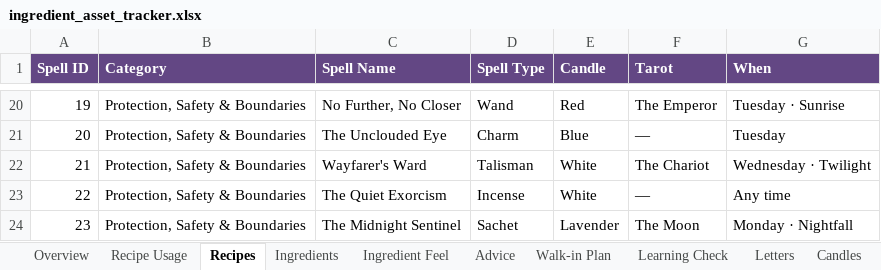
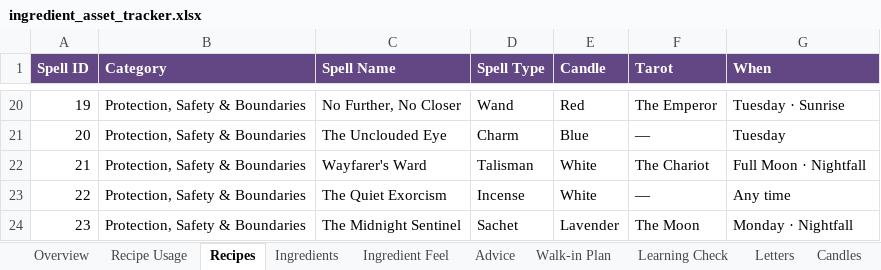
Before and after one commit to you36911-lab/The-Loveborne-Witchs-Emporium, an Excel workbook: ingredient_asset_tracker.xlsx, sheet Recipes, drawn as a sheet; only a part is shown, gaps mark what is left out; values as stored, in another font and other column widths than the file's, no borders; the diff names each change by its address in the sheet, - before the commit and + after, or states it on an @@ line.

```diff
--- a/ingredient_asset_tracker.xlsx (sheet Recipes)
+++ b/ingredient_asset_tracker.xlsx (sheet Recipes)
-G22 (When): Wednesday · Twilight
+G22 (When): Full Moon · Nightfall
```
Also changed, not shown: sheet Learning Check, 5 other files.
